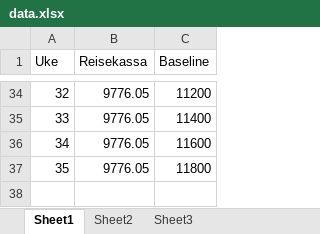
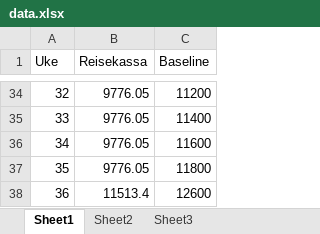
Before and after one commit to Eliassg/tippelaget, an Excel workbook: data.xlsx, sheet Sheet1, drawn as a sheet; only a part is shown, gaps mark what is left out; values as stored, in another font and other column widths than the file's, no borders; table styles not drawn; the diff names each change by its address in the sheet, - before the commit and + after, or states it on an @@ line.

```diff
--- a/data.xlsx (sheet Sheet1)
+++ b/data.xlsx (sheet Sheet1)
+row 38: 36 | 11513.4 | 12600
```
Also changed, not shown: sheet Sheet2, sheet Sheet3.
